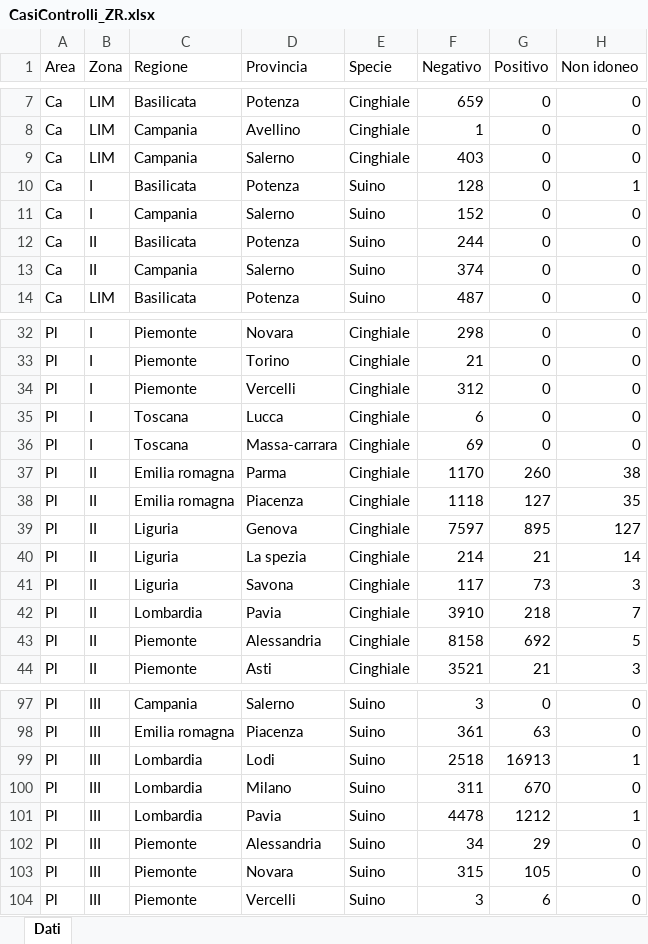
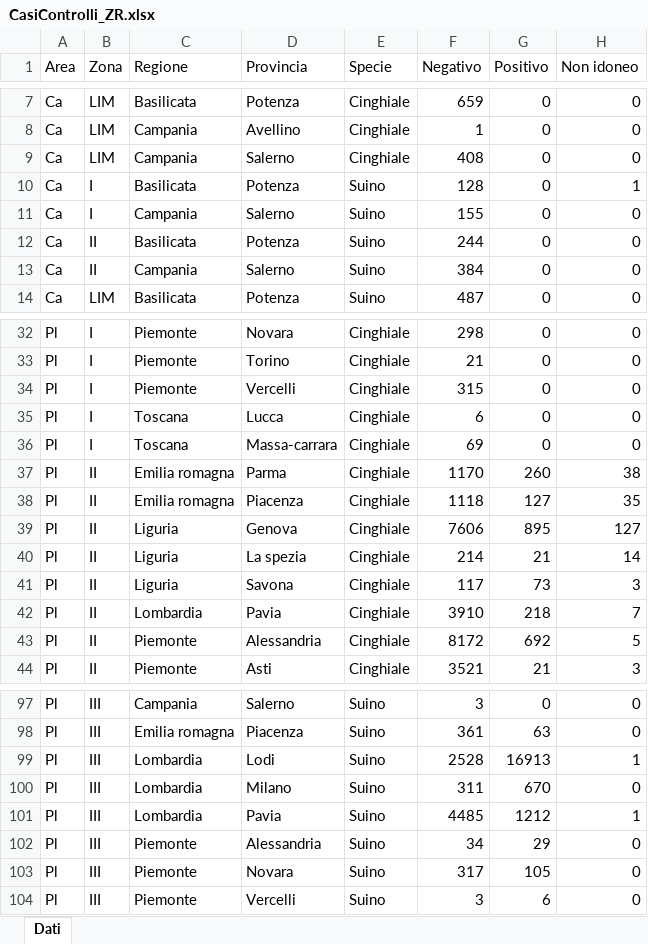
Before and after one commit to IZSAM-StatGIS/ReportPSA, an Excel workbook: Download/CasiControlli_ZR.xlsx, sheet Dati, drawn as a sheet; only a part is shown, gaps mark what is left out; values as stored, in another font and other column widths than the file's, no borders; the diff covers the shown part only; the diff names each change by its address in the sheet, - before the commit and + after, or states it on an @@ line.

```diff
--- a/Download/CasiControlli_ZR.xlsx (sheet Dati)
+++ b/Download/CasiControlli_ZR.xlsx (sheet Dati)
-F9 (Negativo): 403
+F9 (Negativo): 408
-F11 (Negativo): 152
+F11 (Negativo): 155
-F13 (Negativo): 374
+F13 (Negativo): 384
-F34 (Negativo): 312
+F34 (Negativo): 315
-F39 (Negativo): 7597
+F39 (Negativo): 7606
-F43 (Negativo): 8158
+F43 (Negativo): 8172
-F99 (Negativo): 2518
+F99 (Negativo): 2528
-F101 (Negativo): 4478
+F101 (Negativo): 4485
-F103 (Negativo): 315
+F103 (Negativo): 317
```
Also changed, not shown: 8 edited cells elsewhere in this sheet, Download/Comuni_PSA.xlsx, Download/Indenni.xlsx, 33 other files.
